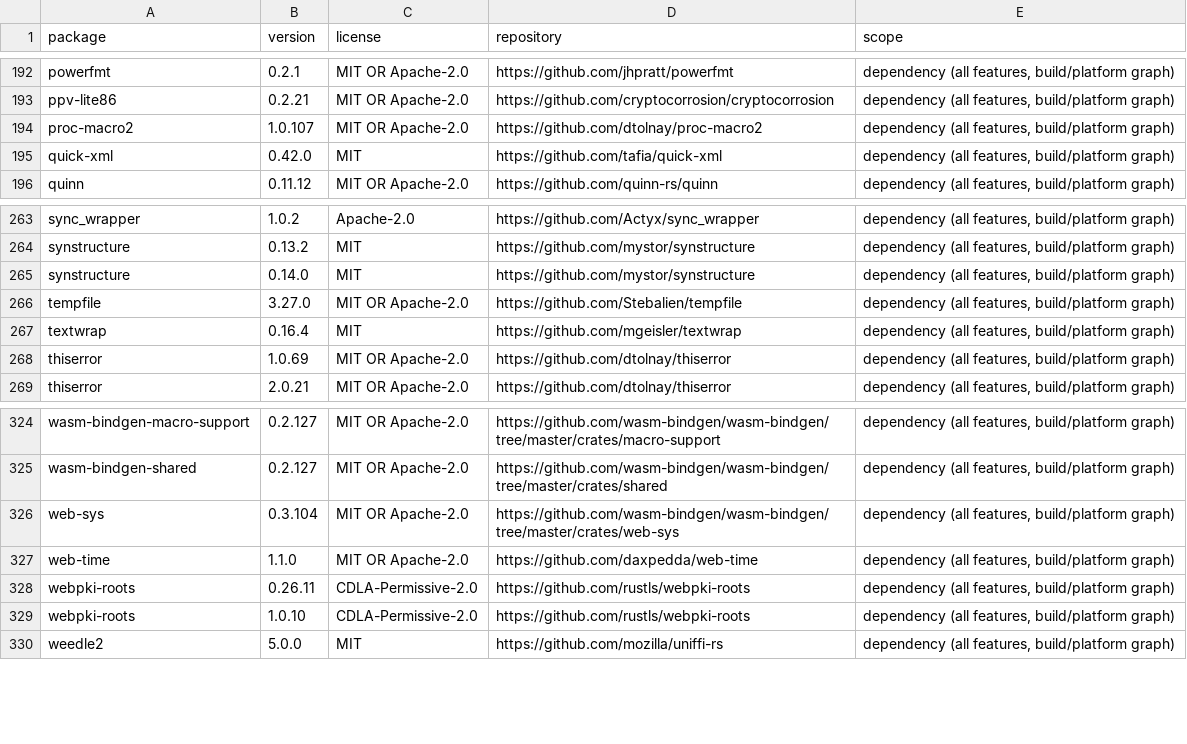
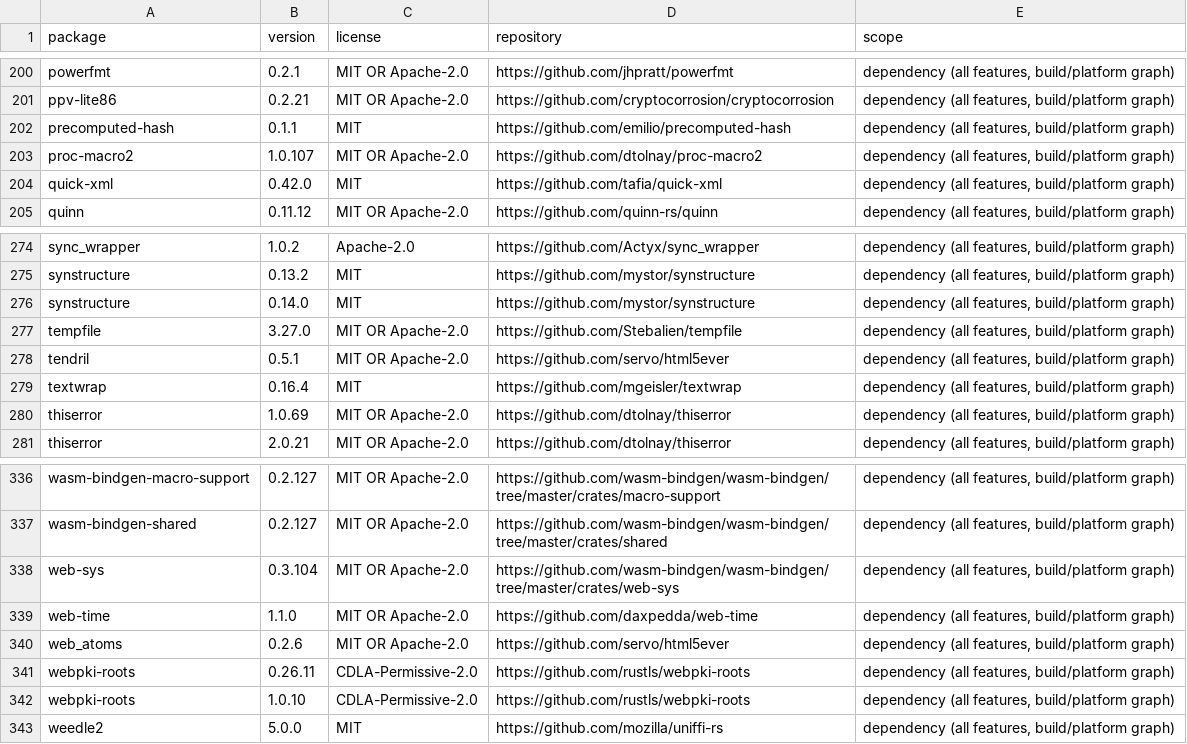
Before and after one commit to bananawalnut/booknook, a CSV file: crates/connectors/DEPENDENCY-LICENSES.csv, drawn as a sheet; only a part is shown, gaps mark what is left out; the diff covers the shown part only.

```diff
--- a/crates/connectors/DEPENDENCY-LICENSES.csv
+++ b/crates/connectors/DEPENDENCY-LICENSES.csv
@@ -193,2 +201,3 @@ powerfmt,0.2.1,MIT OR Apache-2.0,https://github.com/jhpratt/powerfmt,"dependency
 ppv-lite86,0.2.21,MIT OR Apache-2.0,https://github.com/cryptocorrosion/cryptocorrosion,"dependency (all features, build/platform graph)"
+precomputed-hash,0.1.1,MIT,https://github.com/emilio/precomputed-hash,"dependency (all features, build/platform graph)"
 proc-macro2,1.0.107,MIT OR Apache-2.0,https://github.com/dtolnay/proc-macro2,"dependency (all features, build/platform graph)"
@@ -266,2 +277,3 @@ synstructure,0.14.0,MIT,https://github.com/mystor/synstructure,"dependency (all
 tempfile,3.27.0,MIT OR Apache-2.0,https://github.com/Stebalien/tempfile,"dependency (all features, build/platform graph)"
+tendril,0.5.1,MIT OR Apache-2.0,https://github.com/servo/html5ever,"dependency (all features, build/platform graph)"
 textwrap,0.16.4,MIT,https://github.com/mgeisler/textwrap,"dependency (all features, build/platform graph)"
@@ -327,2 +339,3 @@ web-sys,0.3.104,MIT OR Apache-2.0,https://github.com/wasm-bindgen/wasm-bindgen/t
 web-time,1.1.0,MIT OR Apache-2.0,https://github.com/daxpedda/web-time,"dependency (all features, build/platform graph)"
+web_atoms,0.2.6,MIT OR Apache-2.0,https://github.com/servo/html5ever,"dependency (all features, build/platform graph)"
 webpki-roots,0.26.11,CDLA-Permissive-2.0,https://github.com/rustls/webpki-roots,"dependency (all features, build/platform graph)"
```
Also changed, not shown: 10 added rows elsewhere in this file, crates/core/DEPENDENCY-LICENSES.csv, crates/native/DEPENDENCY-LICENSES.csv, 33 other files.
